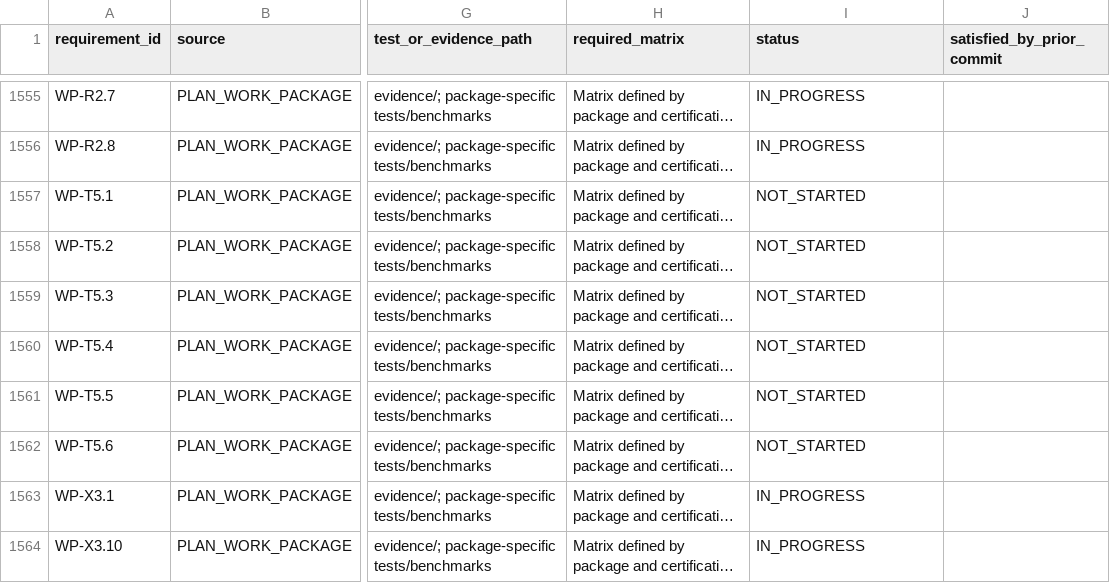
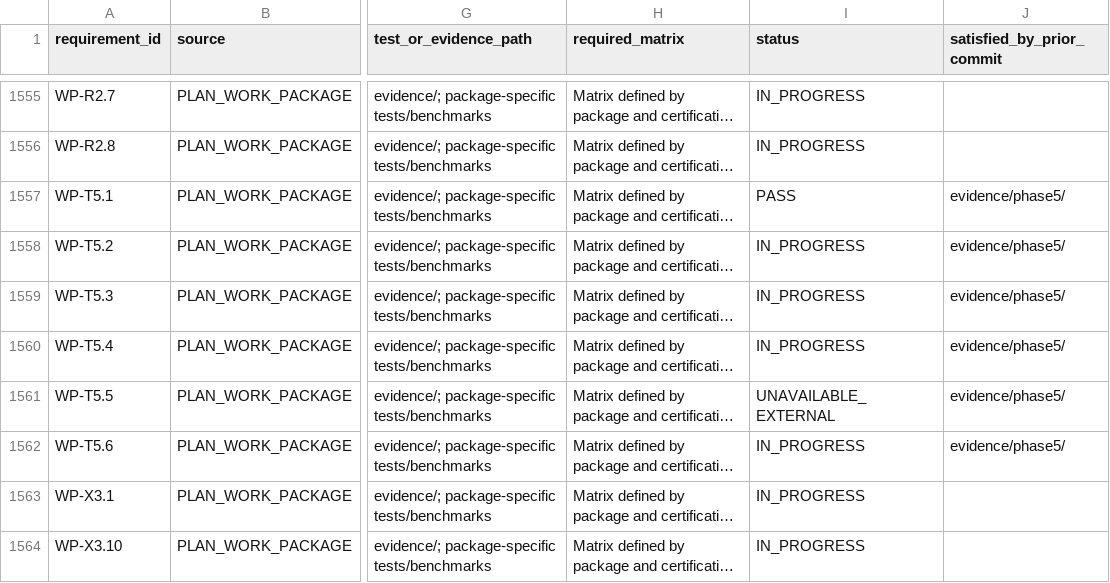
Before and after one commit to adsamcik/Tracebox, a CSV file: docs/traceability/requirements.csv, drawn as a sheet; only a part is shown, gaps mark what is left out; long unchanged cells end in …; the diff covers the shown part only; the diff names each change by its address in the sheet, - before the commit and + after, or states it on an @@ line.

```diff
--- a/docs/traceability/requirements.csv
+++ b/docs/traceability/requirements.csv
-I1557 (status): NOT_STARTED
+I1557 (status): PASS
-J1557:J1562 (satisfied_by_prior_commit): (empty)
+J1557:J1562 (satisfied_by_prior_commit): evidence/phase5/
-I1558:I1560 (status): NOT_STARTED
+I1558:I1560 (status): IN_PROGRESS
-I1561 (status): NOT_STARTED
+I1561 (status): UNAVAILABLE_EXTERNAL
-I1562 (status): NOT_STARTED
+I1562 (status): IN_PROGRESS
```
Also changed, not shown: 40 edited cells elsewhere in this file, 7 other files.
